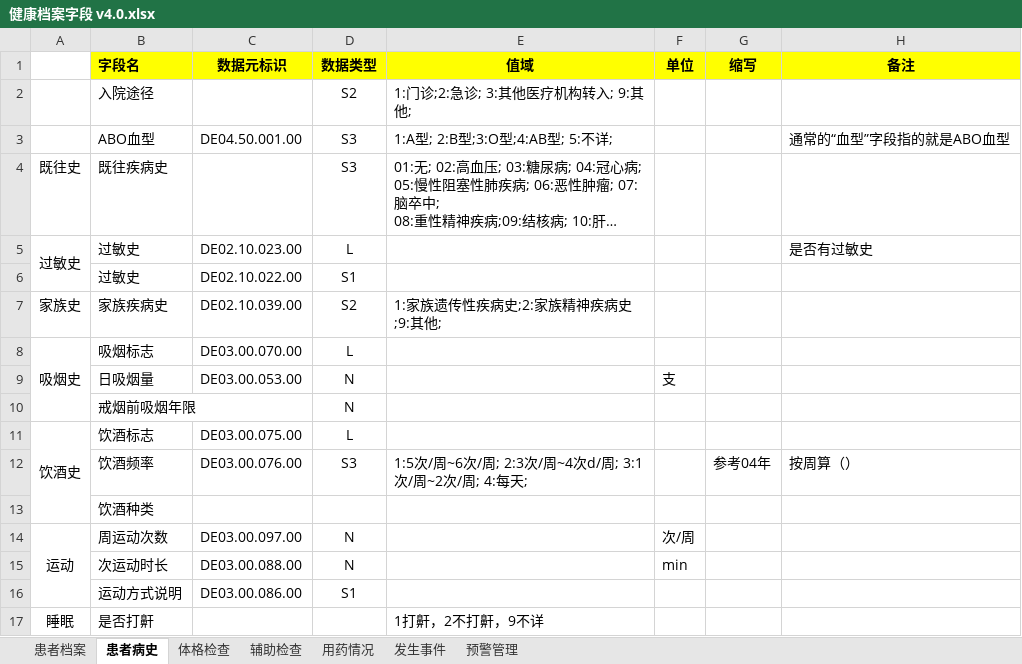
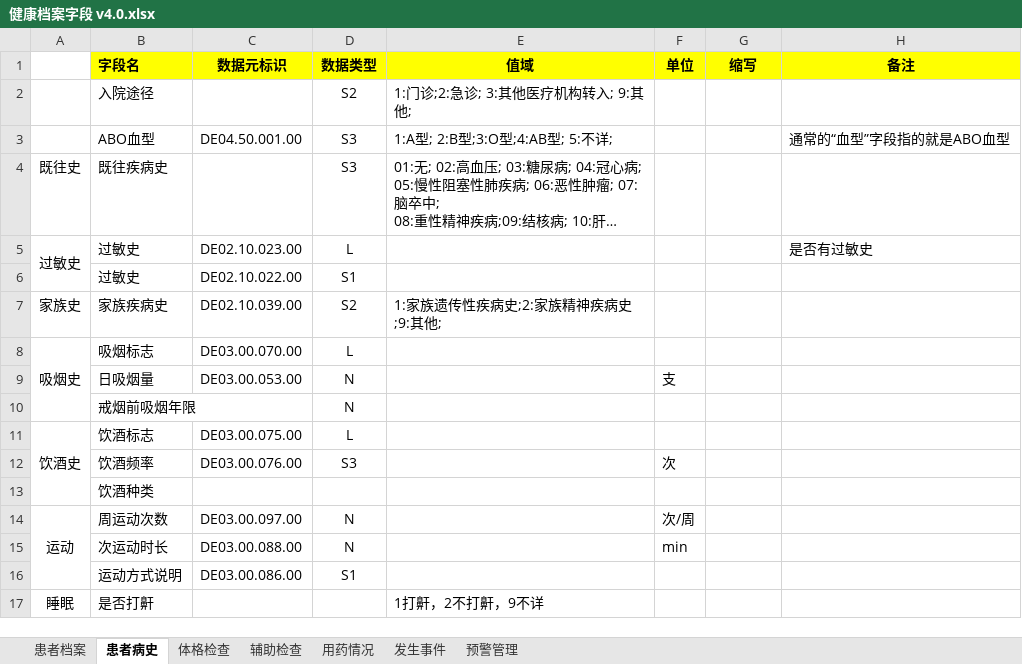
Before and after one commit to yy-hh/HLM, an Excel workbook: 健康档案字段/基础字段/健康档案字段 v4.0.xlsx, sheet 患者病史, drawn as a sheet; long unchanged cells end in …; values as stored, in another font and other column widths than the file's, no borders; the diff names each change by its address in the sheet, - before the commit and + after, or states it on an @@ line.

Commit message:
fxi

```diff
--- a/健康档案字段/基础字段/健康档案字段 v4.0.xlsx (sheet 患者病史)
+++ b/健康档案字段/基础字段/健康档案字段 v4.0.xlsx (sheet 患者病史)
-E12 (值域): 1:5次/周~6次/周; 2:3次/周~4次d/周; 3:1次/周~2次/周; 4:每天;
+E12 (值域): (empty)
-F12 (单位): (empty)
+F12 (单位): 次
-G12 (缩写): 参考04年
+G12 (缩写): (empty)
-H12 (备注): 按周算（）
+H12 (备注): (empty)
```
